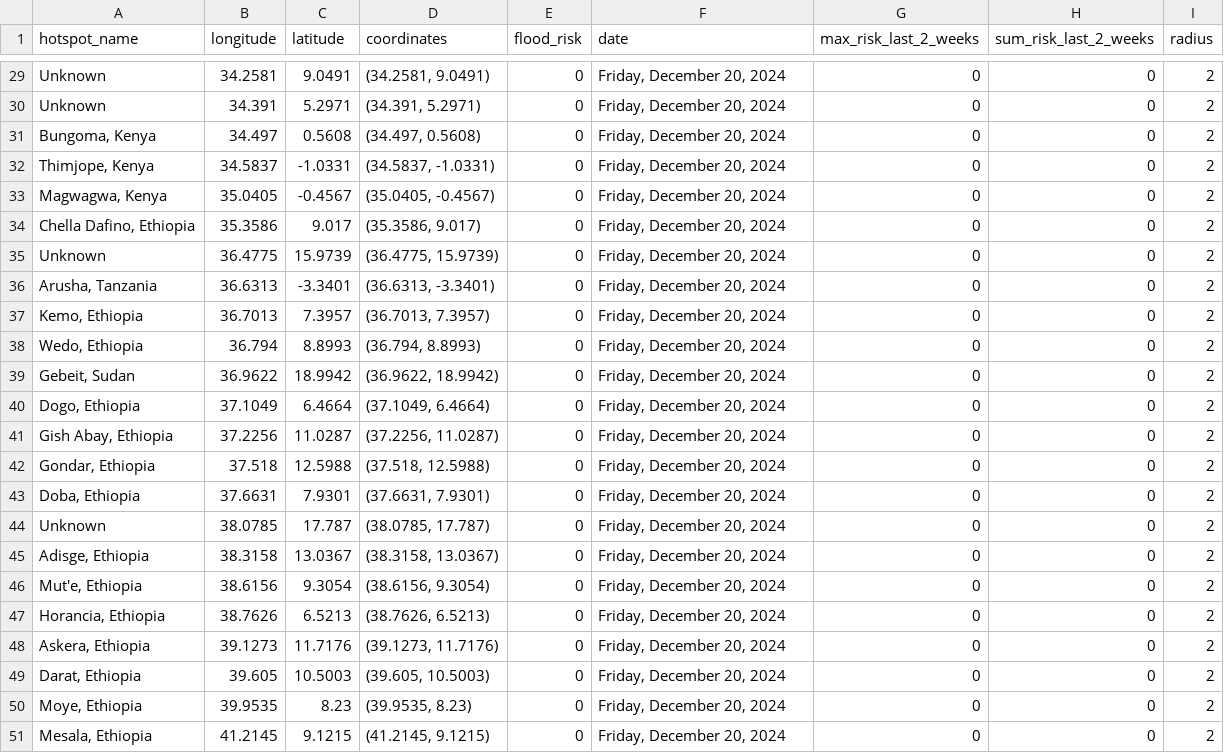
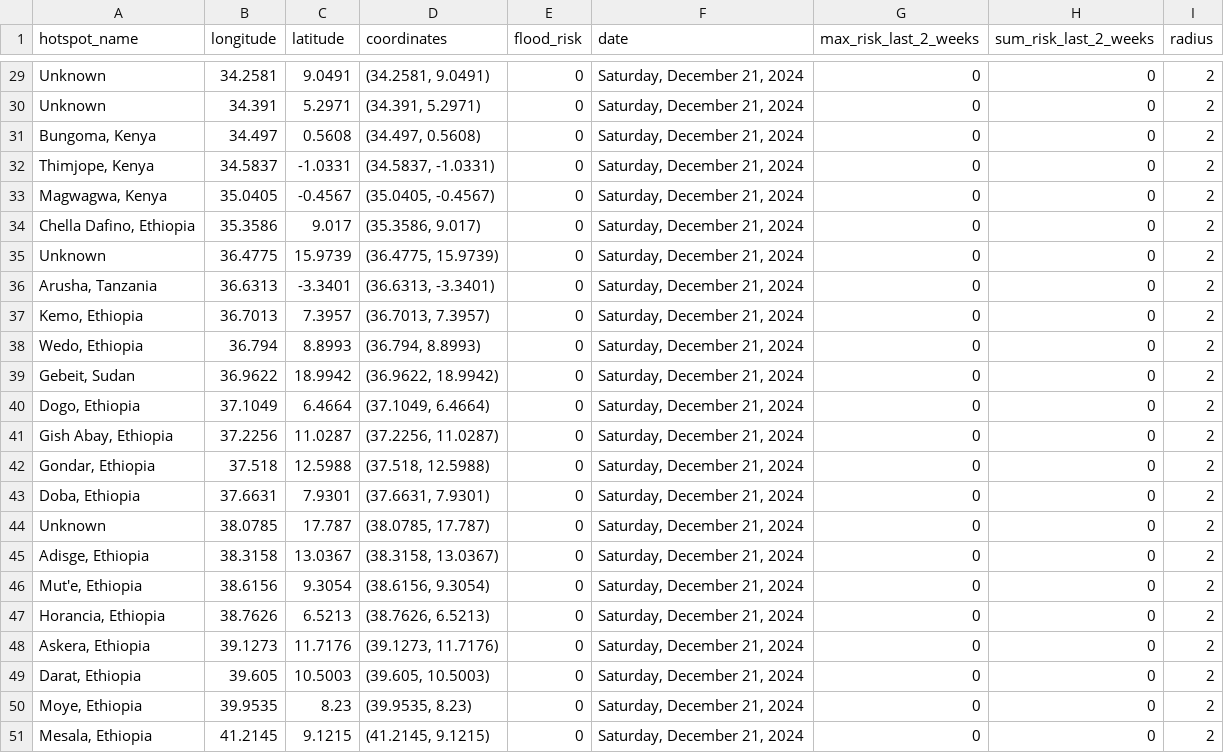
Before and after one commit to annikamcginnis/nile-basin-flood-hotspots-daily, a CSV file: flood_risk_today.csv, drawn as a sheet; only a part is shown, gaps mark what is left out; the diff covers the shown part only; the diff names each change by its address in the sheet, - before the commit and + after, or states it on an @@ line.

```diff
--- a/flood_risk_today.csv
+++ b/flood_risk_today.csv
-F29:F51 (date): Friday, December 20, 2024
+F29:F51 (date): Saturday, December 21, 2024
```
Also changed, not shown: 29 edited cells elsewhere in this file, flood_risk_last_2_weeks.csv, 1 other file.
